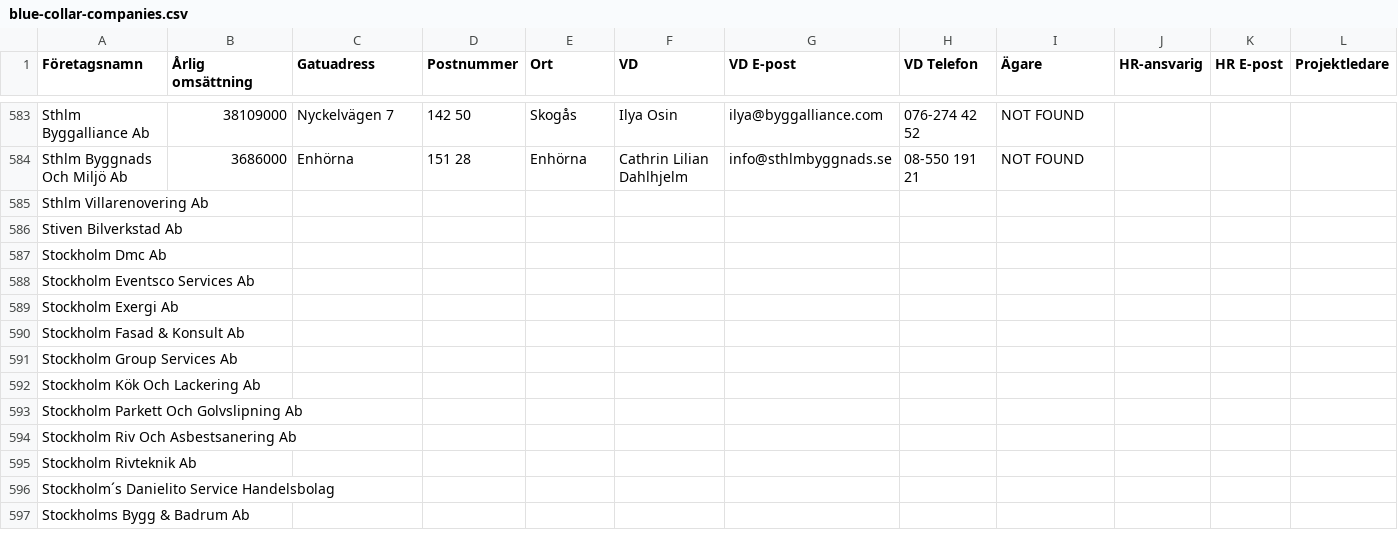
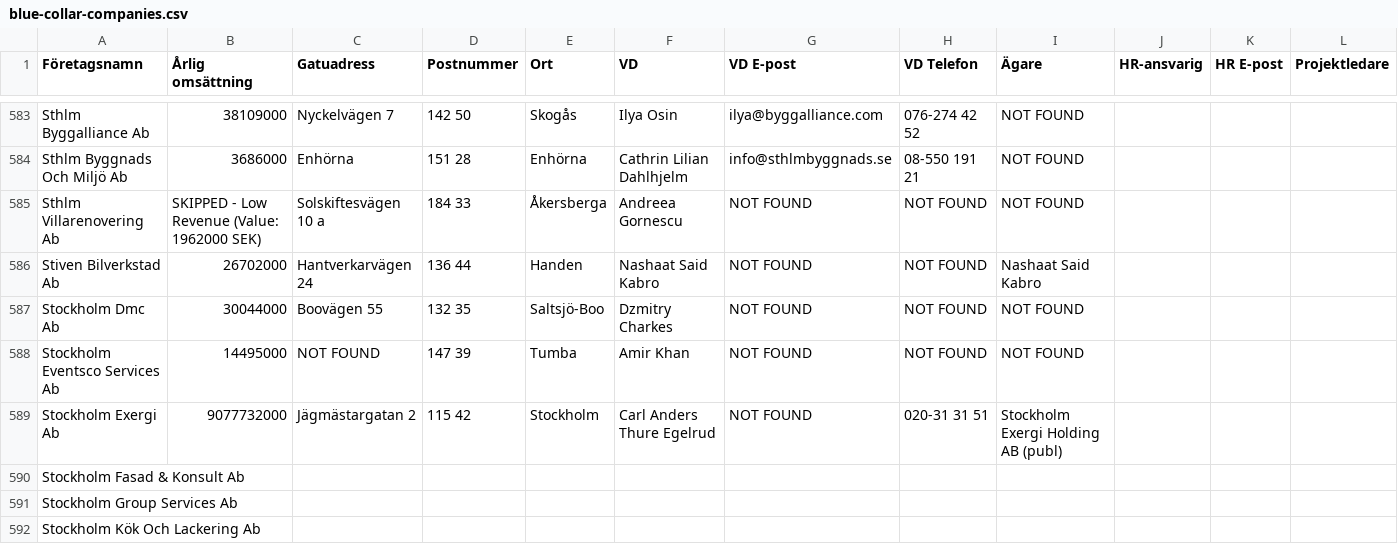
Before and after one commit to fellanH/ett-smart, a CSV file: marketing/weaver-5/blue-collar-companies.csv, drawn as a sheet; only a part is shown, gaps mark what is left out; the shorter side is filled out with more unchanged rows; the diff names each change by its address in the sheet, - before the commit and + after, or states it on an @@ line.

Commit message:
Processed companies rows 585-589 (batch of 5)

```diff
--- a/marketing/weaver-5/blue-collar-companies.csv
+++ b/marketing/weaver-5/blue-collar-companies.csv
-B585 (Årlig omsättning): (empty)
+B585 (Årlig omsättning): SKIPPED - Low Revenue (Value: 1962000 SEK)
-C585 (Gatuadress): (empty)
+C585 (Gatuadress): Solskiftesvägen 10 a
-D585 (Postnummer): (empty)
+D585 (Postnummer): 184 33
-E585 (Ort): (empty)
+E585 (Ort): Åkersberga
-F585 (VD): (empty)
+F585 (VD): Andreea Gornescu
-G585:G589 (VD E-post): (empty)
+G585:G589 (VD E-post): NOT FOUND
-H585:H588 (VD Telefon): (empty)
+H585:H588 (VD Telefon): NOT FOUND
-I585 (Ägare): (empty)
+I585 (Ägare): NOT FOUND
-B586 (Årlig omsättning): (empty)
+B586 (Årlig omsättning): 26702000
-C586 (Gatuadress): (empty)
+C586 (Gatuadress): Hantverkarvägen 24
-D586 (Postnummer): (empty)
+D586 (Postnummer): 136 44
-E586 (Ort): (empty)
+E586 (Ort): Handen
-F586 (VD): (empty)
+F586 (VD): Nashaat Said Kabro
-I586 (Ägare): (empty)
+I586 (Ägare): Nashaat Said Kabro
-B587 (Årlig omsättning): (empty)
+B587 (Årlig omsättning): 30044000
-C587 (Gatuadress): (empty)
+C587 (Gatuadress): Boovägen 55
-D587 (Postnummer): (empty)
+D587 (Postnummer): 132 35
-E587 (Ort): (empty)
+E587 (Ort): Saltsjö-Boo
-F587 (VD): (empty)
+F587 (VD): Dzmitry Charkes
-I587:I588 (Ägare): (empty)
+I587:I588 (Ägare): NOT FOUND
-B588 (Årlig omsättning): (empty)
+B588 (Årlig omsättning): 14495000
-C588 (Gatuadress): (empty)
+C588 (Gatuadress): NOT FOUND
-D588 (Postnummer): (empty)
+D588 (Postnummer): 147 39
-E588 (Ort): (empty)
+E588 (Ort): Tumba
-F588 (VD): (empty)
+F588 (VD): Amir Khan
-B589 (Årlig omsättning): (empty)
+B589 (Årlig omsättning): 9077732000
-C589 (Gatuadress): (empty)
+C589 (Gatuadress): Jägmästargatan 2
-D589 (Postnummer): (empty)
+D589 (Postnummer): 115 42
-E589 (Ort): (empty)
+E589 (Ort): Stockholm
-F589 (VD): (empty)
+F589 (VD): Carl Anders Thure Egelrud
-H589 (VD Telefon): (empty)
+H589 (VD Telefon): 020-31 31 51
-I589 (Ägare): (empty)
+I589 (Ägare): Stockholm Exergi Holding AB (publ)
```
